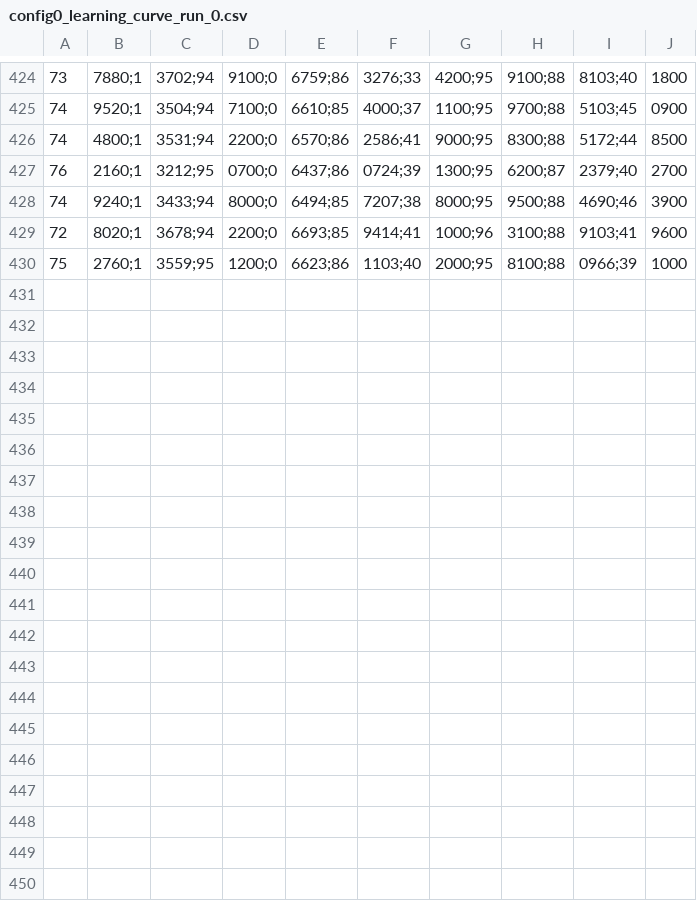
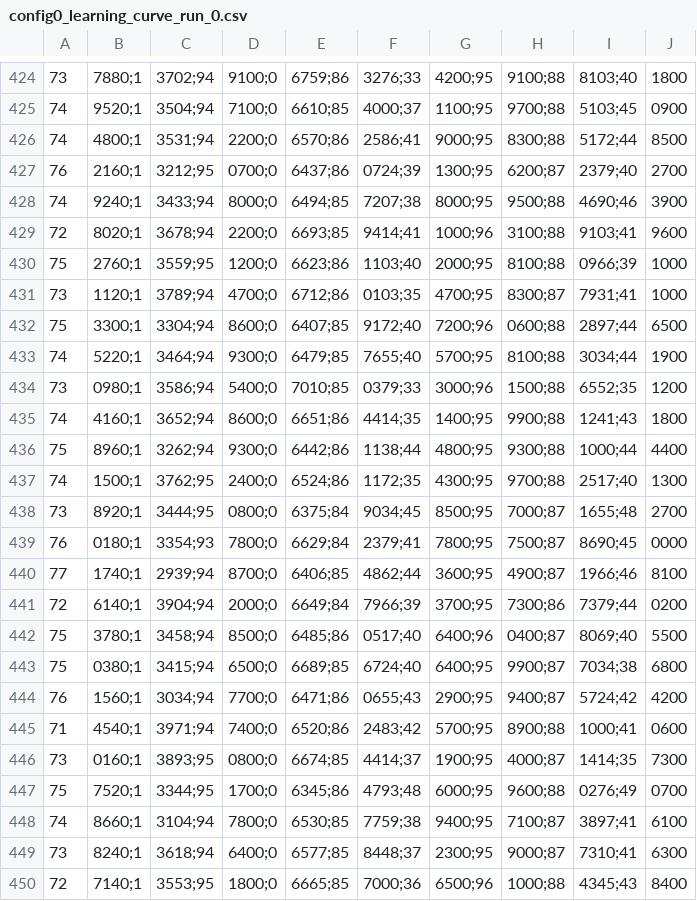
Before and after one commit to Georgsiedel/corruption-testing, a CSV file: results/CIFAR10/WideResNet_28_4/config0_learning_curve_run_0.csv, drawn as a sheet; only a part is shown, gaps mark what is left out; the diff names each change by its address in the sheet, - before the commit and + after, or states it on an @@ line.

```diff
--- a/results/CIFAR10/WideResNet_28_4/config0_learning_curve_run_0.csv
+++ b/results/CIFAR10/WideResNet_28_4/config0_learning_curve_run_0.csv
+row 431: 73 | 1120;1 | 3789;94 | 4700;0 | 6712;86 | 0103;35 | 4700;95 | 8300;87 | 7931;41 | 1000
+row 432: 75 | 3300;1 | 3304;94 | 8600;0 | 6407;85 | 9172;40 | 7200;96 | 0600;88 | 2897;44 | 6500
+row 433: 74 | 5220;1 | 3464;94 | 9300;0 | 6479;85 | 7655;40 | 5700;95 | 8100;88 | 3034;44 | 1900
+row 434: 73 | 0980;1 | 3586;94 | 5400;0 | 7010;85 | 0379;33 | 3000;96 | 1500;88 | 6552;35 | 1200
+row 435: 74 | 4160;1 | 3652;94 | 8600;0 | 6651;86 | 4414;35 | 1400;95 | 9900;88 | 1241;43 | 1800
+row 436: 75 | 8960;1 | 3262;94 | 9300;0 | 6442;86 | 1138;44 | 4800;95 | 9300;88 | 1000;44 | 4400
+row 437: 74 | 1500;1 | 3762;95 | 2400;0 | 6524;86 | 1172;35 | 4300;95 | 9700;88 | 2517;40 | 1300
+row 438: 73 | 8920;1 | 3444;95 | 0800;0 | 6375;84 | 9034;45 | 8500;95 | 7000;87 | 1655;48 | 2700
+row 439: 76 | 0180;1 | 3354;93 | 7800;0 | 6629;84 | 2379;41 | 7800;95 | 7500;87 | 8690;45 | 0000
+row 440: 77 | 1740;1 | 2939;94 | 8700;0 | 6406;85 | 4862;44 | 3600;95 | 4900;87 | 1966;46 | 8100
+row 441: 72 | 6140;1 | 3904;94 | 2000;0 | 6649;84 | 7966;39 | 3700;95 | 7300;86 | 7379;44 | 0200
+row 442: 75 | 3780;1 | 3458;94 | 8500;0 | 6485;86 | 0517;40 | 6400;96 | 0400;87 | 8069;40 | 5500
+row 443: 75 | 0380;1 | 3415;94 | 6500;0 | 6689;85 | 6724;40 | 6400;95 | 9900;87 | 7034;38 | 6800
+row 444: 76 | 1560;1 | 3034;94 | 7700;0 | 6471;86 | 0655;43 | 2900;95 | 9400;87 | 5724;42 | 4200
+row 445: 71 | 4540;1 | 3971;94 | 7400;0 | 6520;86 | 2483;42 | 5700;95 | 8900;88 | 1000;41 | 0600
+row 446: 73 | 0160;1 | 3893;95 | 0800;0 | 6674;85 | 4414;37 | 1900;95 | 4000;87 | 1414;35 | 7300
+row 447: 75 | 7520;1 | 3344;95 | 1700;0 | 6345;86 | 4793;48 | 6000;95 | 9600;88 | 0276;49 | 0700
+row 448: 74 | 8660;1 | 3104;94 | 7800;0 | 6530;85 | 7759;38 | 9400;95 | 7100;87 | 3897;41 | 6100
+row 449: 73 | 8240;1 | 3618;94 | 6400;0 | 6577;85 | 8448;37 | 2300;95 | 9000;87 | 7310;41 | 6300
+row 450: 72 | 7140;1 | 3553;95 | 1800;0 | 6665;85 | 7000;36 | 6500;96 | 1000;88 | 4345;43 | 8400
```
Also changed, not shown: results/CIFAR10/WideResNet_28_4/config0_metrics_test_avg.csv, 28 other files.
